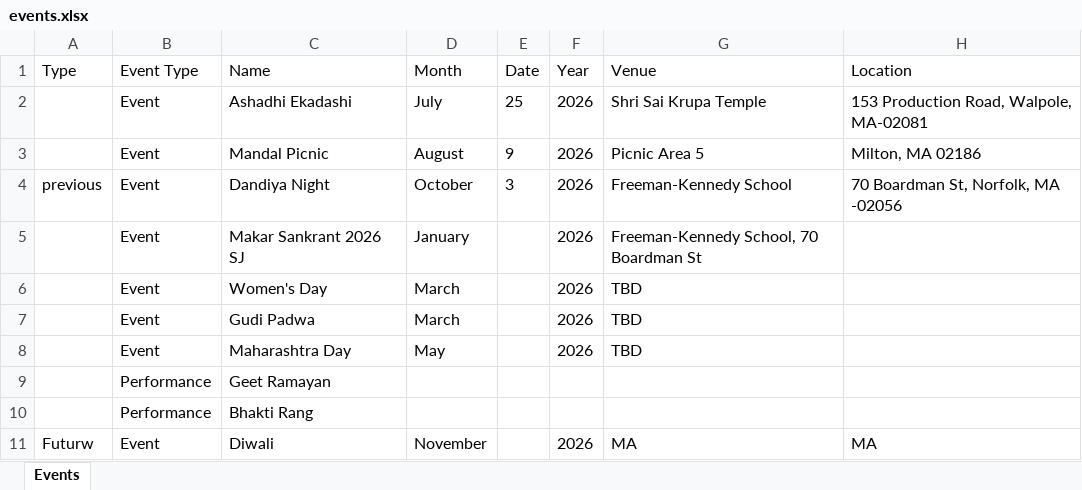
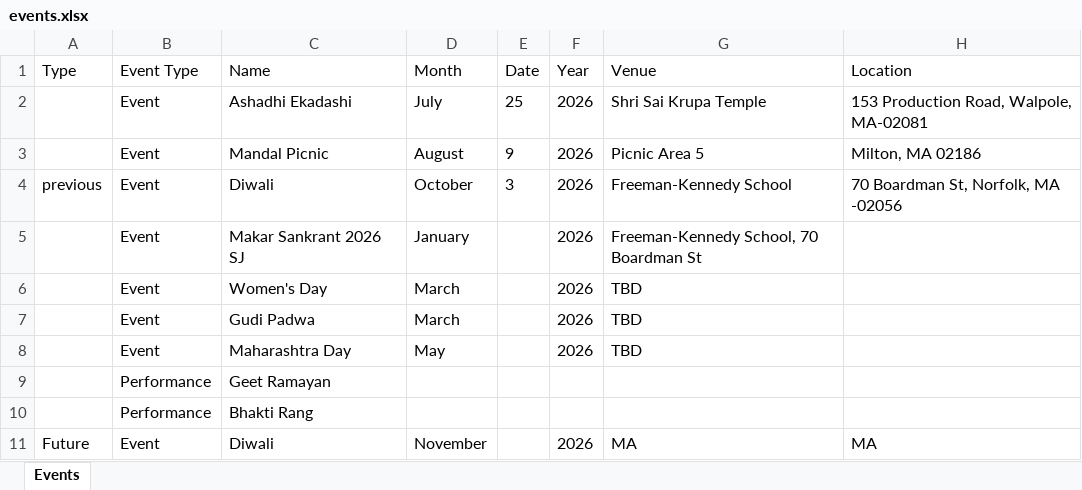
Before and after one commit to sankalpmarathimandal-debug/SankalpMarathiMandalWebsite, an Excel workbook: data/events.xlsx, sheet Events, drawn as a sheet; only a part is shown; values as stored, in another font and other column widths than the file's, no borders; the diff names each change by its address in the sheet, - before the commit and + after, or states it on an @@ line.

Commit message:
Admin: edit data/events.xlsx via table editor

```diff
--- a/data/events.xlsx (sheet Events)
+++ b/data/events.xlsx (sheet Events)
-C4 (Name): Dandiya Night
+C4 (Name): Diwali
-A11 (Type): Futurw
+A11 (Type): Future
```
